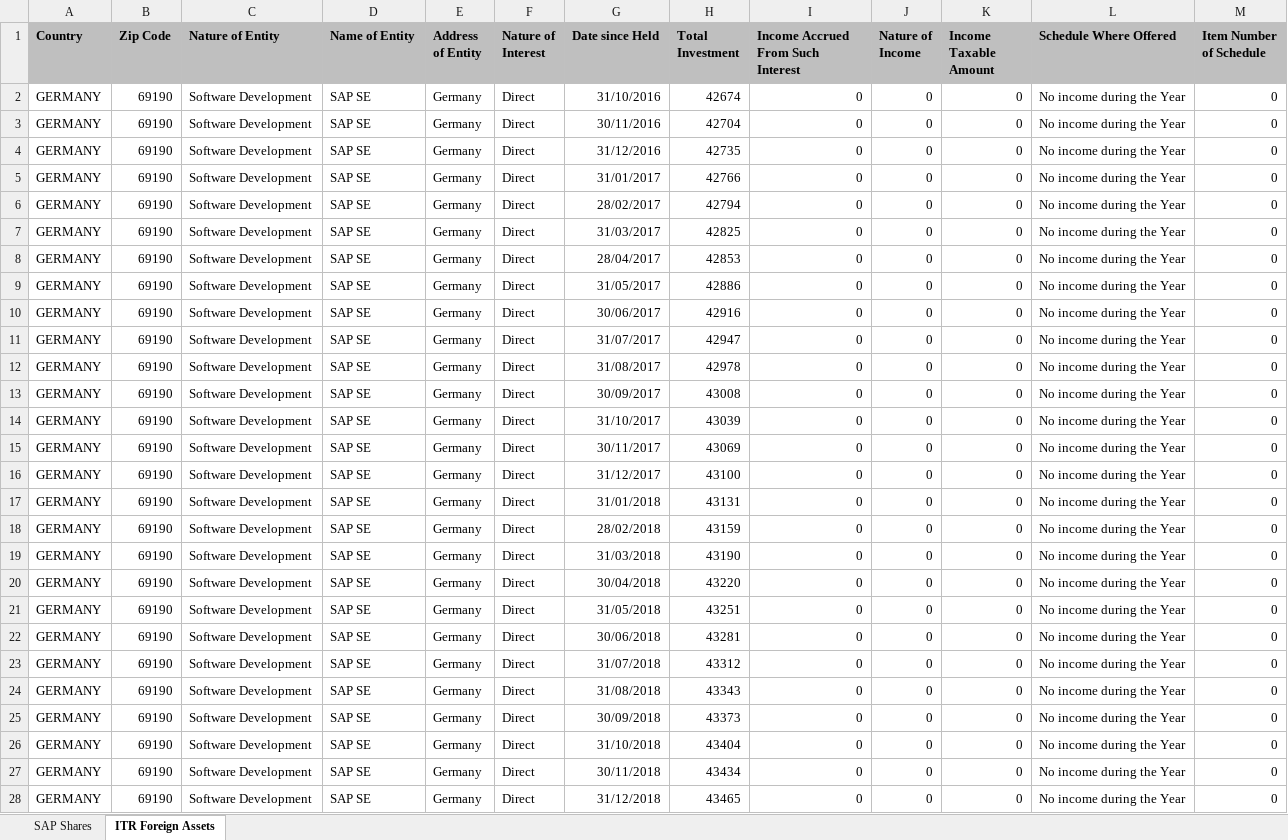
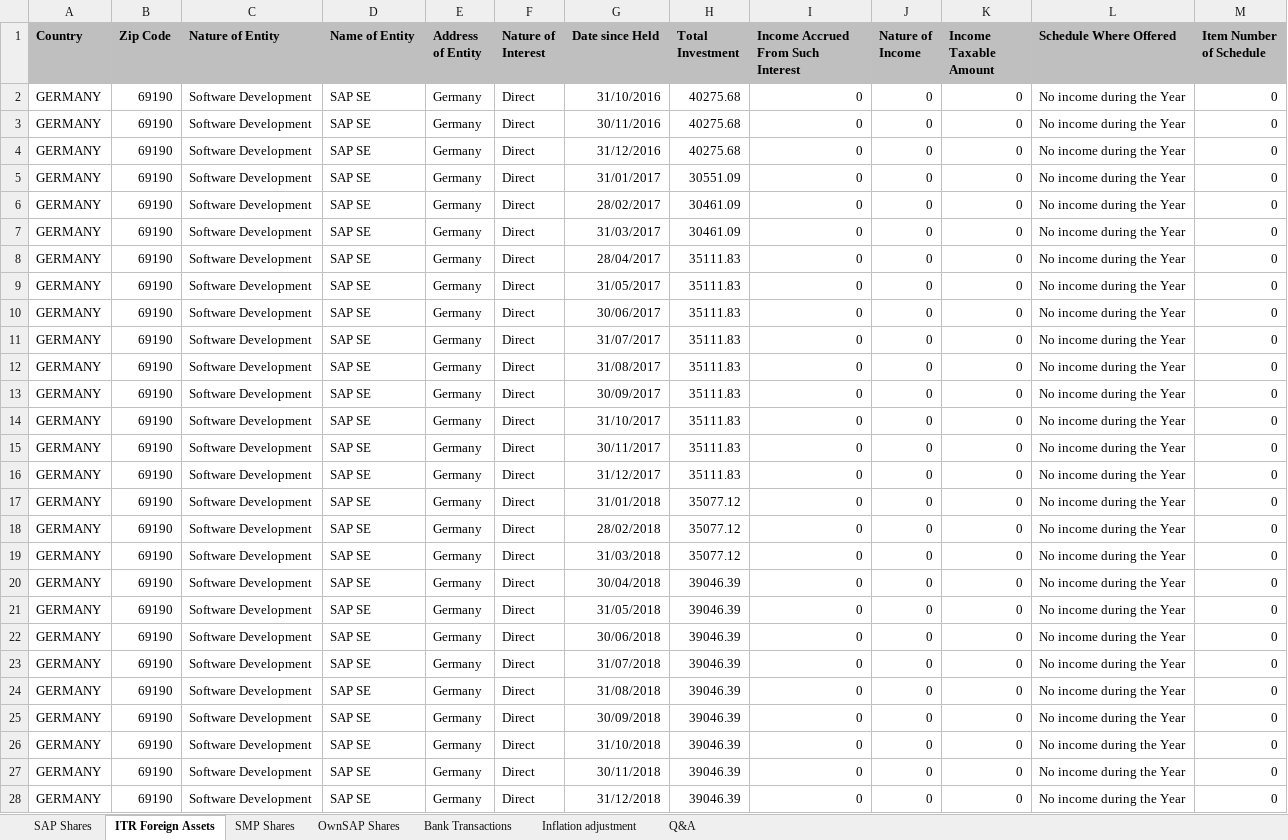
Before and after one commit to AnandNidamanuru/Paisa, an Excel workbook: 1 - Tax/SAP Shares Foreign Assets.xlsx, sheet ITR Foreign Assets, drawn as a sheet; only a part is shown; values as stored, in another font and other column widths than the file's, no borders; the diff covers the shown part only; the diff names each change by its address in the sheet, - before the commit and + after, or states it on an @@ line.

```diff
--- a/1 - Tax/SAP Shares Foreign Assets.xlsx (sheet ITR Foreign Assets)
+++ b/1 - Tax/SAP Shares Foreign Assets.xlsx (sheet ITR Foreign Assets)
+sheet tab: SMP Shares
+sheet tab: OwnSAP Shares
+sheet tab: Bank Transactions
+sheet tab: Inflation adjustment
+sheet tab: Q&A
-H2 (Total Investment): 42674
+H2 (Total Investment): 40275.68
-H3 (Total Investment): 42704
+H3 (Total Investment): 40275.68
-H4 (Total Investment): 42735
+H4 (Total Investment): 40275.68
-H5 (Total Investment): 42766
+H5 (Total Investment): 30551.09
-H6 (Total Investment): 42794
+H6 (Total Investment): 30461.09
-H7 (Total Investment): 42825
+H7 (Total Investment): 30461.09
-H8 (Total Investment): 42853
+H8 (Total Investment): 35111.83
-H9 (Total Investment): 42886
+H9 (Total Investment): 35111.83
-H10 (Total Investment): 42916
+H10 (Total Investment): 35111.83
-H11 (Total Investment): 42947
+H11 (Total Investment): 35111.83
-H12 (Total Investment): 42978
+H12 (Total Investment): 35111.83
-H13 (Total Investment): 43008
+H13 (Total Investment): 35111.83
-H14 (Total Investment): 43039
+H14 (Total Investment): 35111.83
-H15 (Total Investment): 43069
+H15 (Total Investment): 35111.83
-H16 (Total Investment): 43100
+H16 (Total Investment): 35111.83
-H17 (Total Investment): 43131
+H17 (Total Investment): 35077.12
-H18 (Total Investment): 43159
+H18 (Total Investment): 35077.12
-H19 (Total Investment): 43190
+H19 (Total Investment): 35077.12
-H20 (Total Investment): 43220
+H20 (Total Investment): 39046.39
-H21 (Total Investment): 43251
+H21 (Total Investment): 39046.39
-H22 (Total Investment): 43281
+H22 (Total Investment): 39046.39
-H23 (Total Investment): 43312
+H23 (Total Investment): 39046.39
-H24 (Total Investment): 43343
+H24 (Total Investment): 39046.39
-H25 (Total Investment): 43373
+H25 (Total Investment): 39046.39
-H26 (Total Investment): 43404
+H26 (Total Investment): 39046.39
-H27 (Total Investment): 43434
+H27 (Total Investment): 39046.39
-H28 (Total Investment): 43465
+H28 (Total Investment): 39046.39
```
Also changed, not shown: 4 added rows and 15 edited cells elsewhere in this sheet, sheet SAP Shares, 2 - Salary/Sal Summary.xlsx, Money.xlsx, 36 other files.
